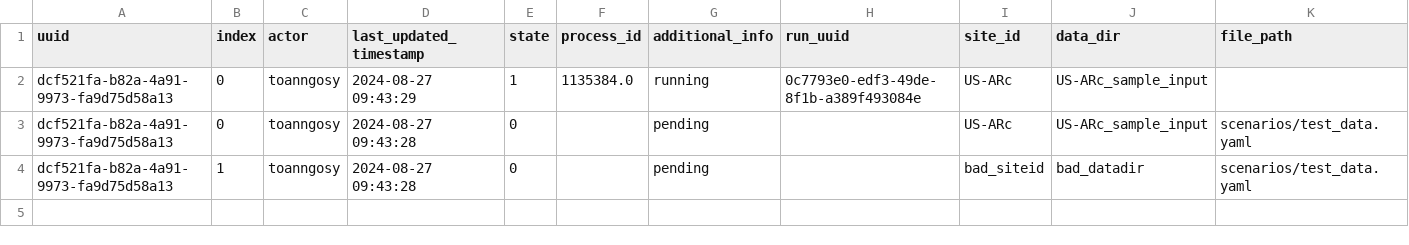
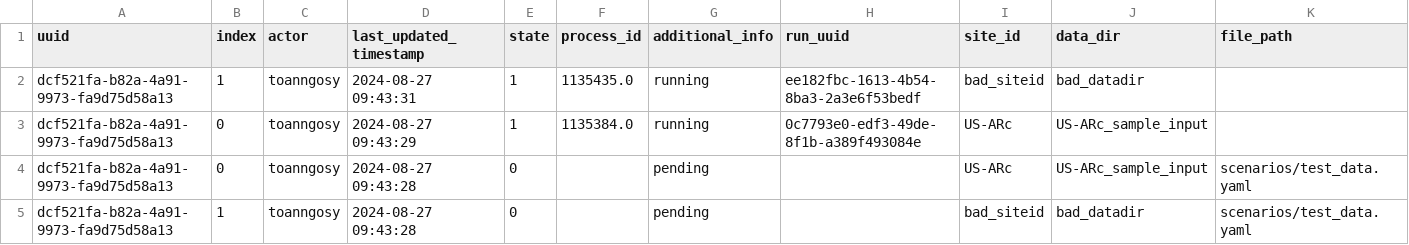
Before and after one commit to toanngosy/test_workflow, a CSV file: report/server/rocky/log.csv, drawn as a sheet; the diff names each change by its address in the sheet, - before the commit and + after, or states it on an @@ line.

Commit message:
switch to running for run uuid dcf521fa-b82a-4a91-9973-fa9d75d58a13-1 at rocky

```diff
--- a/report/server/rocky/log.csv
+++ b/report/server/rocky/log.csv
+row 2: dcf521fa-b82a-4a91-9973-fa9d75d58a13 | 1 | toanngosy | 2024-08-27 09:43:31 | 1 | 1135435.0 | running | ee182fbc-1613-4b54-8ba3-2a3e6f53bedf | bad_siteid | bad_datadir
```
